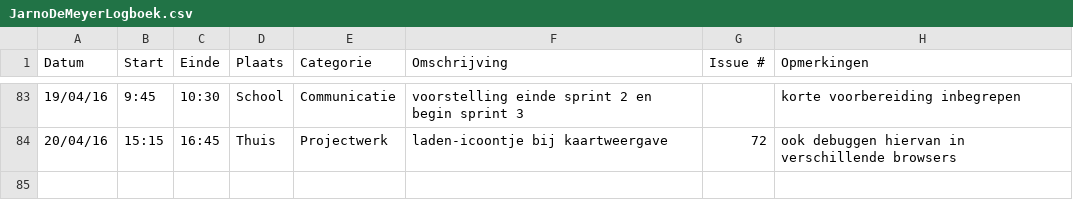
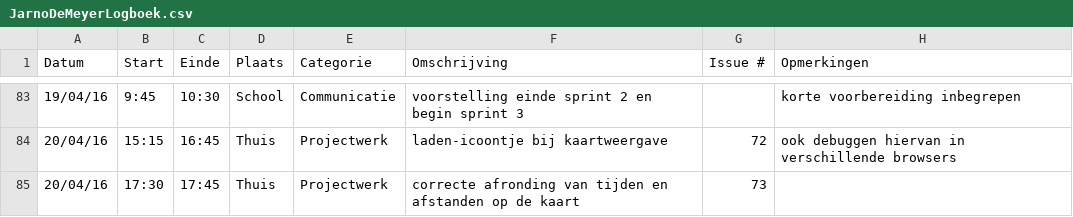
Before and after one commit to ghentlivinglab/Traffic-Travel-Time-Analyzer-1, a CSV file: JarnoDeMeyerLogboek.csv, drawn as a sheet; only a part is shown, gaps mark what is left out; the diff names each change by its address in the sheet, - before the commit and + after, or states it on an @@ line.

```diff
--- a/JarnoDeMeyerLogboek.csv
+++ b/JarnoDeMeyerLogboek.csv
+row 85: 20/04/16 | 17:30 | 17:45 | Thuis | Projectwerk | correcte afronding van tijden en afstanden op de kaart | 73
```
Also changed, not shown: 1 other file.
